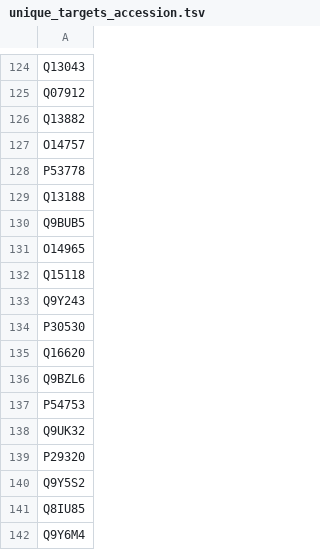
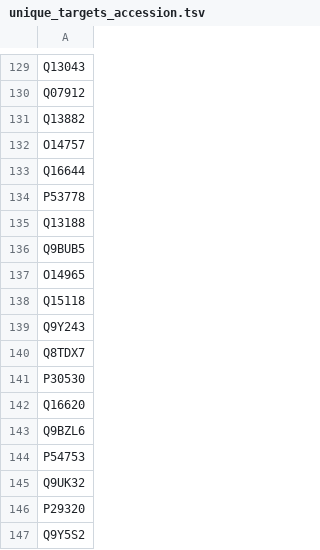
Before and after one commit to mmp1100000/biologia-de-sistemas-grupo2, a TSV file: outputs/unique_targets_accession.tsv, drawn as a sheet; only a part is shown, gaps mark what is left out; the shorter side is filled out with more unchanged rows; the diff covers the shown part only.

```diff
--- a/outputs/unique_targets_accession.tsv
+++ b/outputs/unique_targets_accession.tsv
@@ -127,2 +132,3 @@ Q13882
 O14757
+Q16644
 P53778
@@ -133,2 +139,3 @@ Q15118
 Q9Y243
+Q8TDX7
 P30530
```
Also changed, not shown: 5 added rows elsewhere in this file, outputs/targets_chembl_geneid.tsv, outputs/unique_targets_chembl.tsv, 14 other files.
